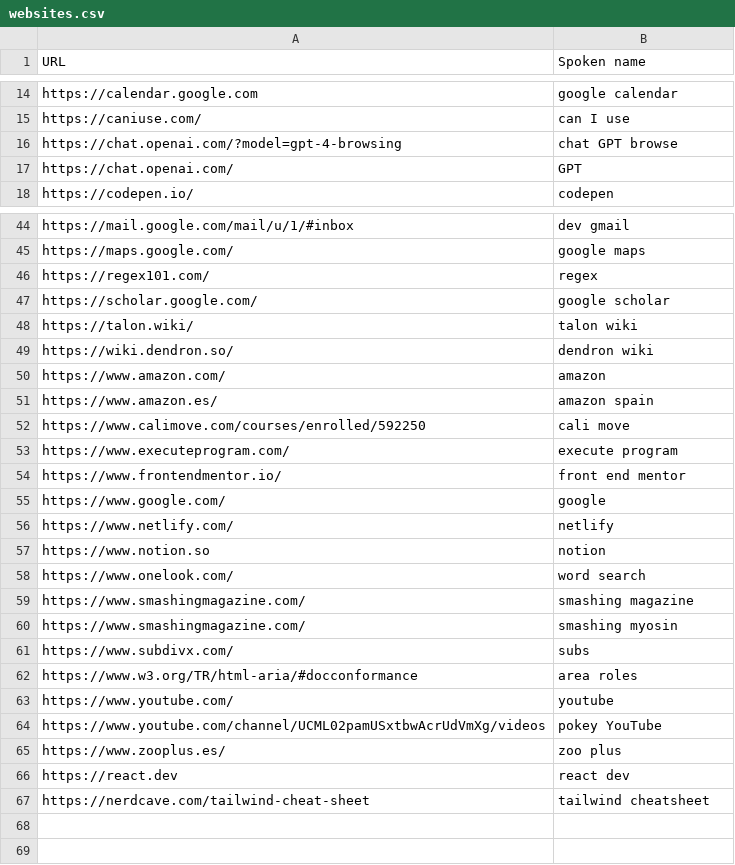
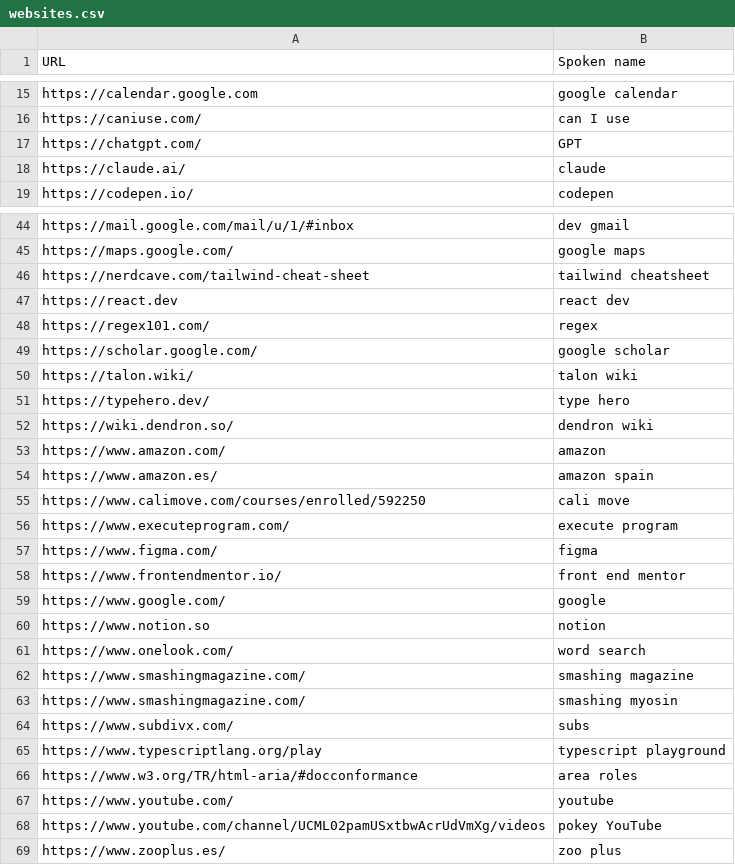
Before and after one commit to david-tejada/knausj_talon, a CSV file: settings/websites.csv, drawn as a sheet; only a part is shown, gaps mark what is left out; the diff covers the shown part only.

Commit message:
Add some websites

```diff
--- a/settings/websites.csv
+++ b/settings/websites.csv
@@ -15,4 +16,4 @@ https://calendar.google.com,google calendar
 https://caniuse.com/, can I use
-https://chat.openai.com/?model=gpt-4-browsing, chat GPT browse
-https://chat.openai.com/, GPT
+https://chatgpt.com/, GPT
+https://claude.ai/, claude
 https://codepen.io/, codepen
@@ -45,2 +45,4 @@ https://mail.google.com/mail/u/1/#inbox, dev gmail
 https://maps.google.com/,google maps
+https://nerdcave.com/tailwind-cheat-sheet, tailwind cheatsheet
+https://react.dev, react dev
 https://regex101.com/, regex
@@ -48,2 +50,3 @@ https://scholar.google.com/,google scholar
 https://talon.wiki/,talon wiki
+https://typehero.dev/, type hero
 https://wiki.dendron.so/,dendron wiki
@@ -53,5 +56,5 @@ https://www.calimove.com/courses/enrolled/592250, cali move
 https://www.executeprogram.com/, execute program
+https://www.figma.com/, figma
 https://www.frontendmentor.io/, front end mentor
 https://www.google.com/,google
-https://www.netlify.com/, netlify
 https://www.notion.so, notion
@@ -61,2 +64,3 @@ https://www.smashingmagazine.com/, smashing myosin
 https://www.subdivx.com/,subs
+https://www.typescriptlang.org/play, typescript playground
 https://www.w3.org/TR/html-aria/#docconformance, area roles
@@ -65,3 +69 @@ https://www.youtube.com/channel/UCML02pamUSxtbwAcrUdVmXg/videos, pokey YouTube
 https://www.zooplus.es/, zoo plus
-https://react.dev, react dev
-https://nerdcave.com/tailwind-cheat-sheet, tailwind cheatsheet
```
Also changed, not shown: 1 added row elsewhere in this file.
